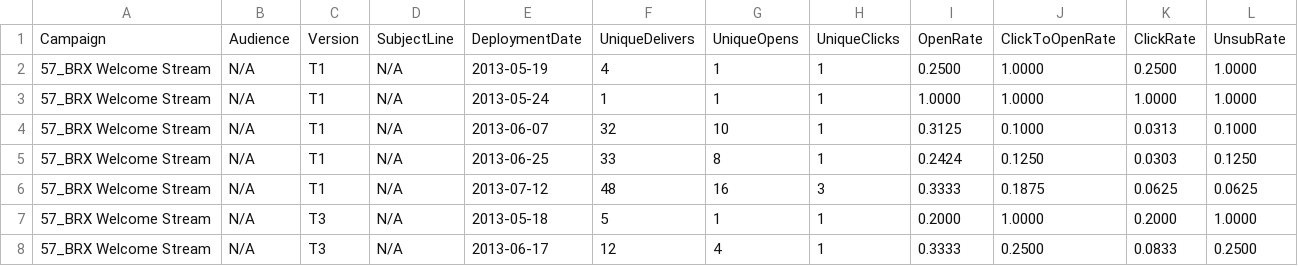
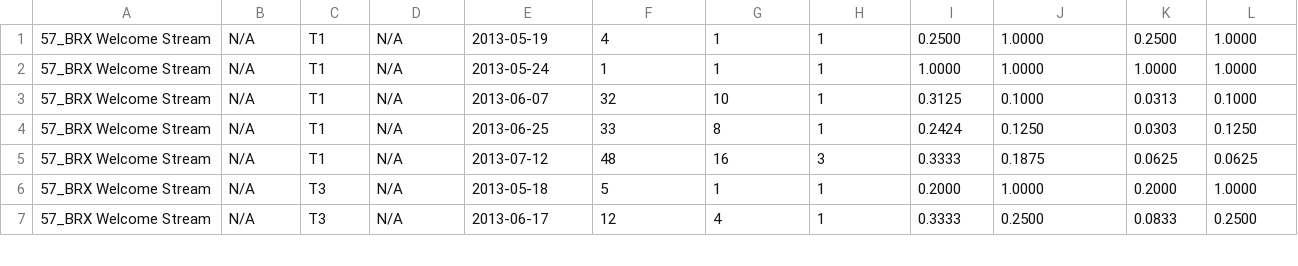
Before and after one commit to CSC366/Spring2015-Section-01, a CSV file: Team_Se7en/report1.csv, drawn as a sheet; only a part is shown.

Commit message:
Update report1.csv

```diff
--- a/Team_Se7en/report1.csv
+++ b/Team_Se7en/report1.csv
@@ -1,2 +1 @@
-Campaign, Audience, Version, SubjectLine, DeploymentDate, UniqueDelivers, UniqueOpens, UniqueClicks, OpenRate, ClickToOpenRate, ClickRate, UnsubRate
 "57_BRX Welcome Stream","N/A","T1","N/A","2013-05-19","4","1","1","0.2500","1.0000","0.2500","1.0000"
```
